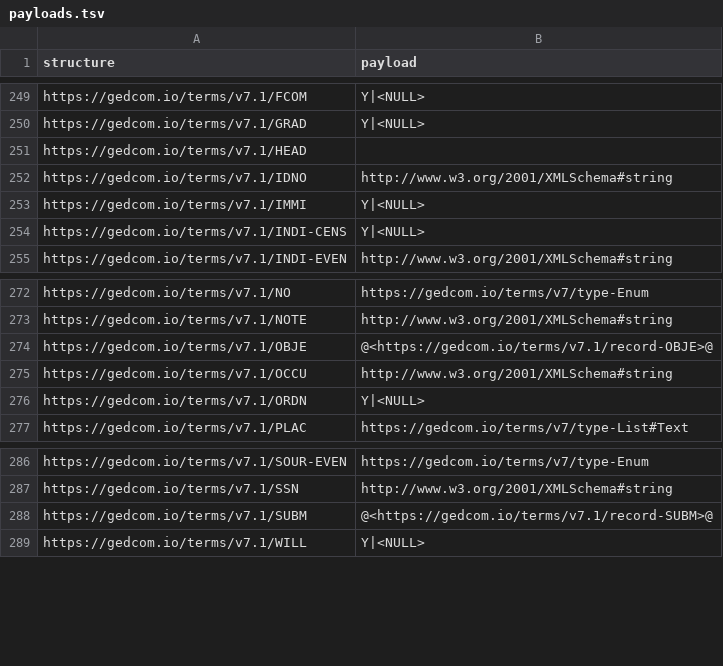
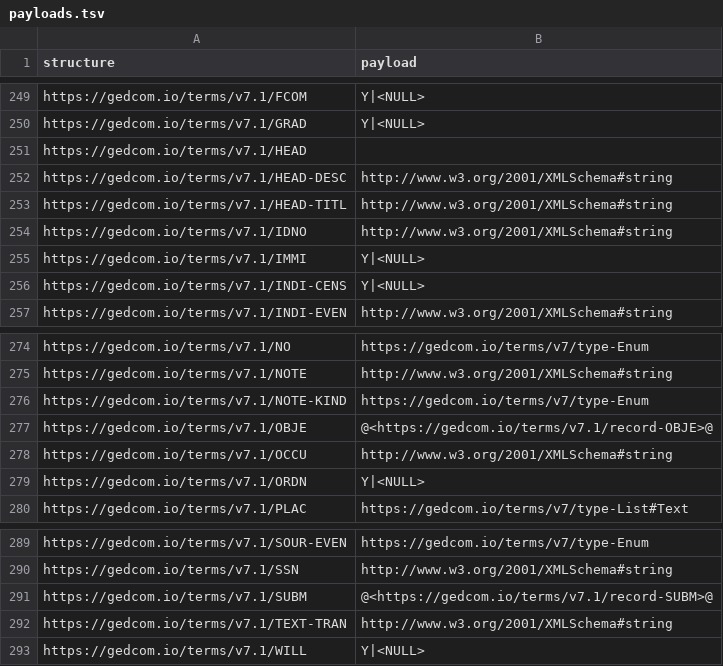
Before and after one commit to FamilySearch/GEDCOM-registries, a TSV file: generated_files/payloads.tsv, drawn as a sheet; only a part is shown, gaps mark what is left out; the diff names each change by its address in the sheet, - before the commit and + after, or states it on an @@ line.

```diff
--- a/generated_files/payloads.tsv
+++ b/generated_files/payloads.tsv
+row 252: https://gedcom.io/terms/v7.1/HEAD-DESC | http://www.w3.org/2001/XMLSchema#string
+row 253: https://gedcom.io/terms/v7.1/HEAD-TITL | http://www.w3.org/2001/XMLSchema#string
+row 276: https://gedcom.io/terms/v7.1/NOTE-KIND | https://gedcom.io/terms/v7/type-Enum
+row 292: https://gedcom.io/terms/v7.1/TEXT-TRAN | http://www.w3.org/2001/XMLSchema#string
```
Also changed, not shown: generated_files/cardinalities.tsv, generated_files/enumerations.tsv, 41 other files.
